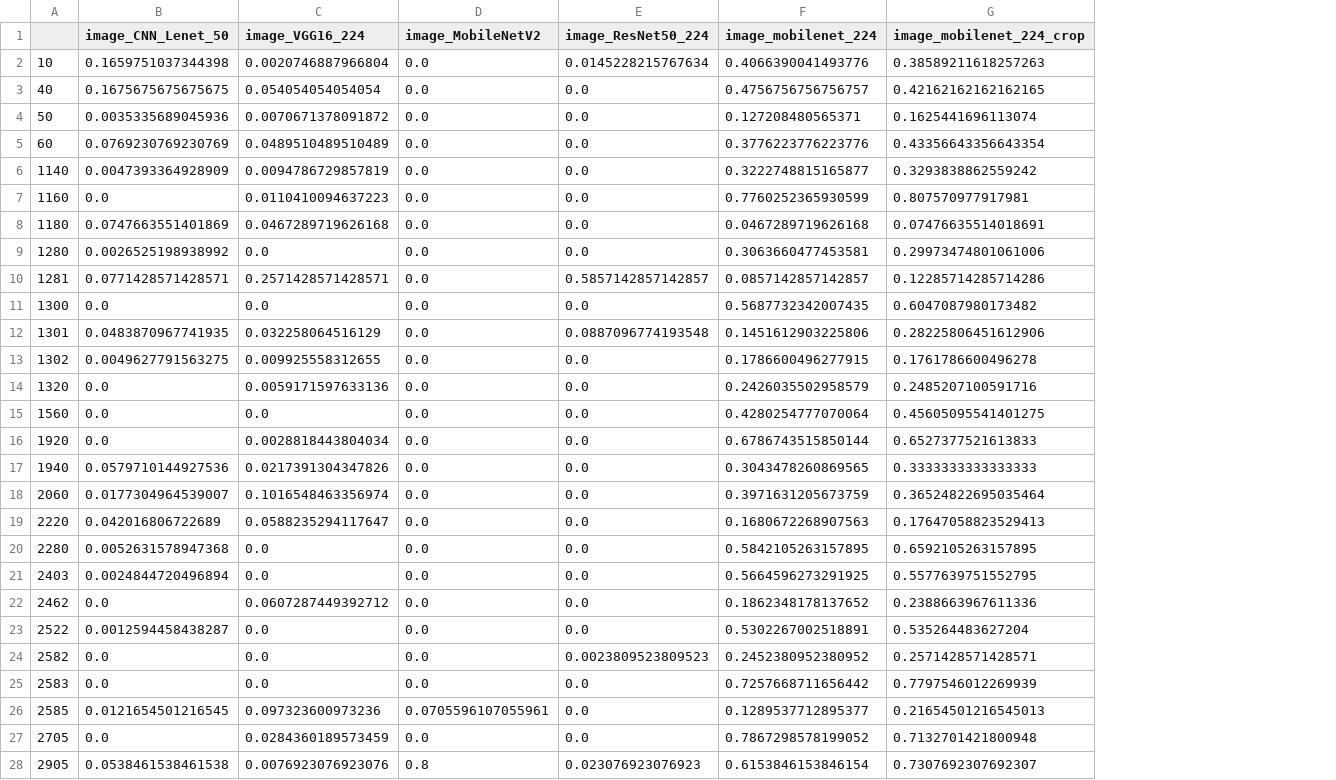
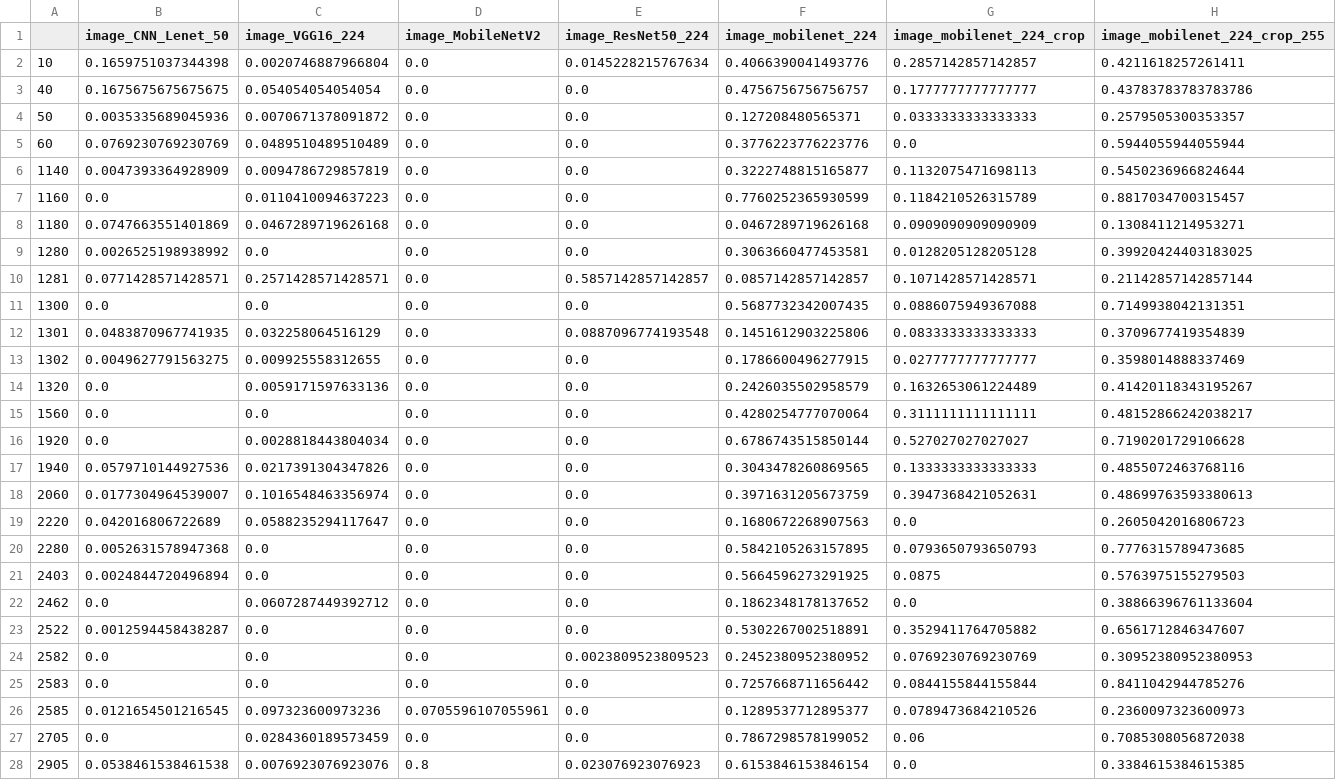
Before and after one commit to data-modelisation/rakuten, a CSV file: src/models/image/summary_recall.csv, drawn as a sheet; only a part is shown; the diff covers the shown part only; the diff names each change by its address in the sheet, - before the commit and + after, or states it on an @@ line.

```diff
--- a/src/models/image/summary_recall.csv
+++ b/src/models/image/summary_recall.csv
+column H (image_mobilenet_224_crop_255), rows 2-28: 0.4211618257261411 | 0.43783783783783786 | 0.2579505300353357 | 0.5944055944055944 | 0.5450236966824644 | 0.8817034700315457 | 0.1308411214953271 | 0.39920424403183025 | 0.21142857142857144 | 0.7149938042131351 | 0.3709677419354839 | 0.3598014888337469 | 0.41420118343195267 | 0.48152866242038217 | 0.7190201729106628 | 0.4855072463768116 | 0.48699763593380613 | 0.2605042016806723 | 0.7776315789473685 | 0.5763975155279503 | 0.38866396761133604 | 0.6561712846347607 | 0.30952380952380953 | 0.8411042944785276 | 0.2360097323600973 | 0.7085308056872038 | 0.3384615384615385
-G2 (image_mobilenet_224_crop): 0.38589211618257263
+G2 (image_mobilenet_224_crop): 0.2857142857142857
-G3 (image_mobilenet_224_crop): 0.42162162162162165
+G3 (image_mobilenet_224_crop): 0.1777777777777777
-G4 (image_mobilenet_224_crop): 0.1625441696113074
+G4 (image_mobilenet_224_crop): 0.0333333333333333
-G5 (image_mobilenet_224_crop): 0.43356643356643354
+G5 (image_mobilenet_224_crop): 0.0
-G6 (image_mobilenet_224_crop): 0.3293838862559242
+G6 (image_mobilenet_224_crop): 0.1132075471698113
-G7 (image_mobilenet_224_crop): 0.807570977917981
+G7 (image_mobilenet_224_crop): 0.1184210526315789
-G8 (image_mobilenet_224_crop): 0.07476635514018691
+G8 (image_mobilenet_224_crop): 0.0909090909090909
-G9 (image_mobilenet_224_crop): 0.29973474801061006
+G9 (image_mobilenet_224_crop): 0.0128205128205128
-G10 (image_mobilenet_224_crop): 0.12285714285714286
+G10 (image_mobilenet_224_crop): 0.1071428571428571
-G11 (image_mobilenet_224_crop): 0.6047087980173482
+G11 (image_mobilenet_224_crop): 0.0886075949367088
-G12 (image_mobilenet_224_crop): 0.28225806451612906
+G12 (image_mobilenet_224_crop): 0.0833333333333333
-G13 (image_mobilenet_224_crop): 0.1761786600496278
+G13 (image_mobilenet_224_crop): 0.0277777777777777
-G14 (image_mobilenet_224_crop): 0.2485207100591716
+G14 (image_mobilenet_224_crop): 0.1632653061224489
-G15 (image_mobilenet_224_crop): 0.45605095541401275
+G15 (image_mobilenet_224_crop): 0.3111111111111111
-G16 (image_mobilenet_224_crop): 0.6527377521613833
+G16 (image_mobilenet_224_crop): 0.527027027027027
-G17 (image_mobilenet_224_crop): 0.3333333333333333
+G17 (image_mobilenet_224_crop): 0.1333333333333333
-G18 (image_mobilenet_224_crop): 0.36524822695035464
+G18 (image_mobilenet_224_crop): 0.3947368421052631
-G19 (image_mobilenet_224_crop): 0.17647058823529413
+G19 (image_mobilenet_224_crop): 0.0
-G20 (image_mobilenet_224_crop): 0.6592105263157895
+G20 (image_mobilenet_224_crop): 0.0793650793650793
-G21 (image_mobilenet_224_crop): 0.5577639751552795
+G21 (image_mobilenet_224_crop): 0.0875
-G22 (image_mobilenet_224_crop): 0.2388663967611336
+G22 (image_mobilenet_224_crop): 0.0
-G23 (image_mobilenet_224_crop): 0.535264483627204
+G23 (image_mobilenet_224_crop): 0.3529411764705882
-G24 (image_mobilenet_224_crop): 0.2571428571428571
+G24 (image_mobilenet_224_crop): 0.0769230769230769
-G25 (image_mobilenet_224_crop): 0.7797546012269939
+G25 (image_mobilenet_224_crop): 0.0844155844155844
-G26 (image_mobilenet_224_crop): 0.21654501216545013
+G26 (image_mobilenet_224_crop): 0.0789473684210526
-G27 (image_mobilenet_224_crop): 0.7132701421800948
+G27 (image_mobilenet_224_crop): 0.06
-G28 (image_mobilenet_224_crop): 0.7307692307692307
+G28 (image_mobilenet_224_crop): 0.0
```
Also changed, not shown: 3 edited cells elsewhere in this file, src/models/image/image_mobilenet_224_crop/crosstab_report.csv, src/models/image/summary_f1-score.csv, 10 other files.
